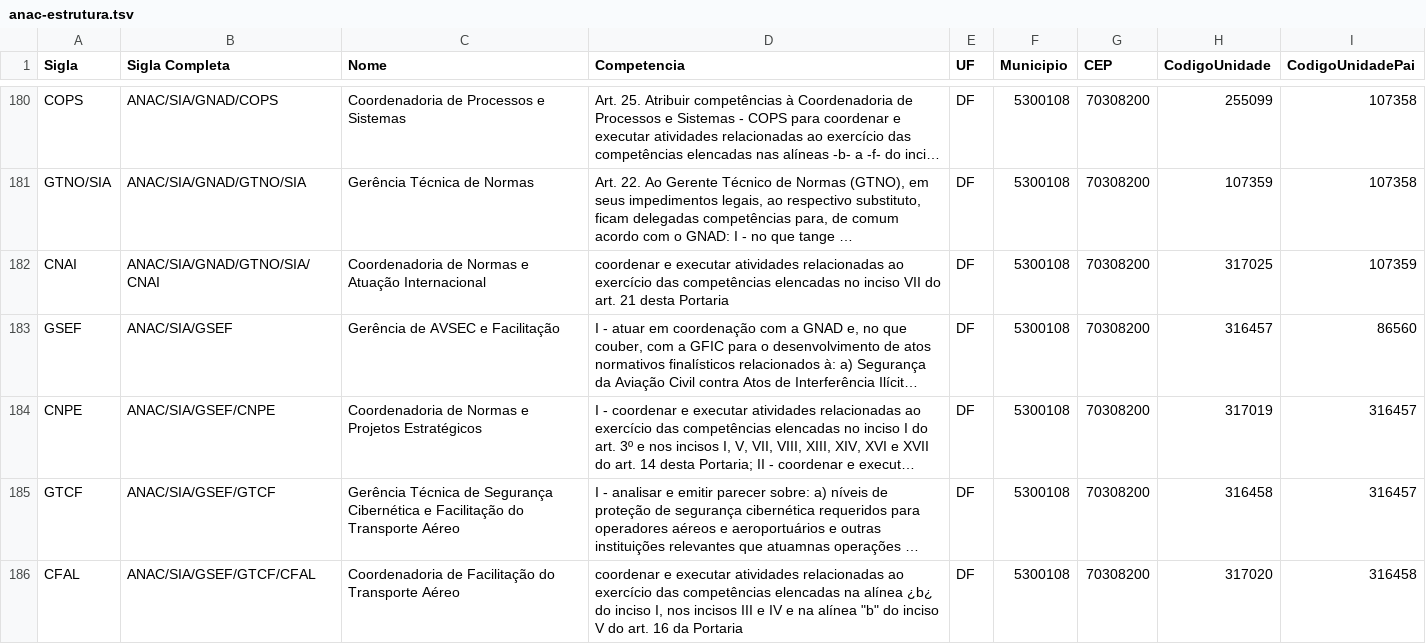
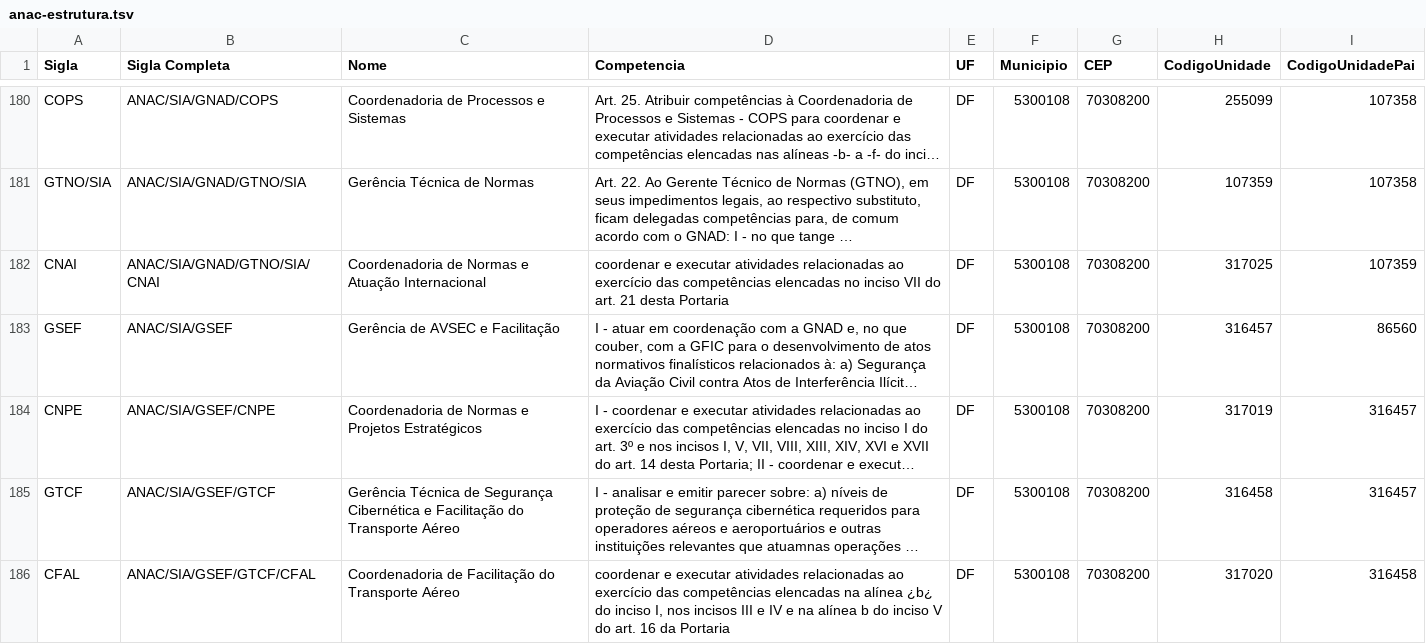
Before and after one commit to gabrielmacedoanac/flat-data-anac, a TSV file: anac-estrutura.tsv, drawn as a sheet; only a part is shown, gaps mark what is left out; long unchanged cells end in …; the diff covers the shown part only; the diff names each change by its address in the sheet, - before the commit and + after, or states it on an @@ line.

```diff
--- a/anac-estrutura.tsv
+++ b/anac-estrutura.tsv
-D186 (Competencia): …na alínea "b" do inciso…
+D186 (Competencia): …na alínea b do inciso…
```
Also changed, not shown: 4 edited cells elsewhere in this file.
